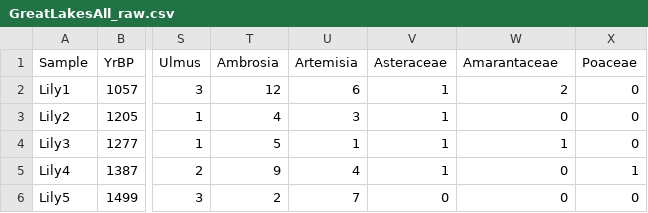
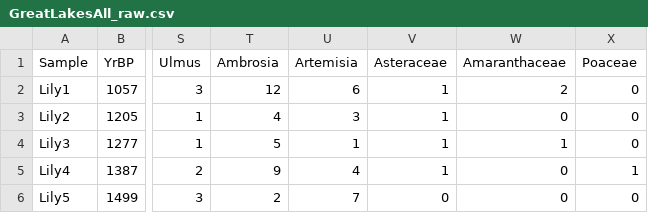
Before and after one commit to simonbrewer/gl_som2, a CSV file: data/GreatLakesAll_raw.csv, drawn as a sheet; only a part is shown, gaps mark what is left out; the diff names each change by its address in the sheet, - before the commit and + after, or states it on an @@ line.

```diff
--- a/data/GreatLakesAll_raw.csv
+++ b/data/GreatLakesAll_raw.csv
-W1: Amarantaceae
+W1: Amaranthaceae
```
Also changed, not shown: 3 other files.
